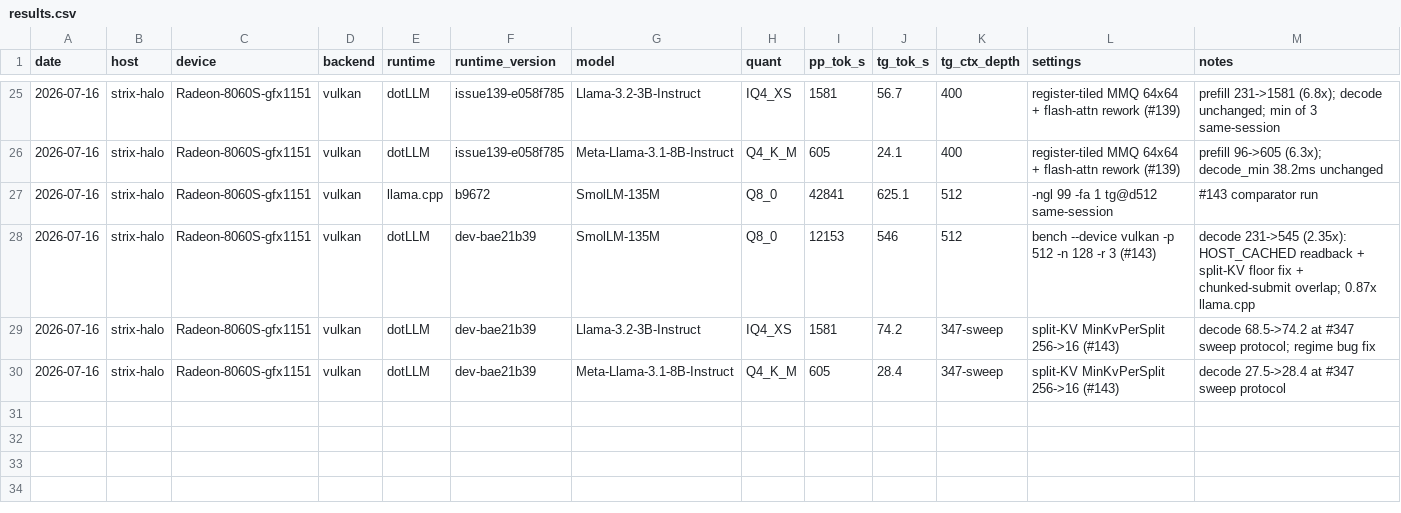
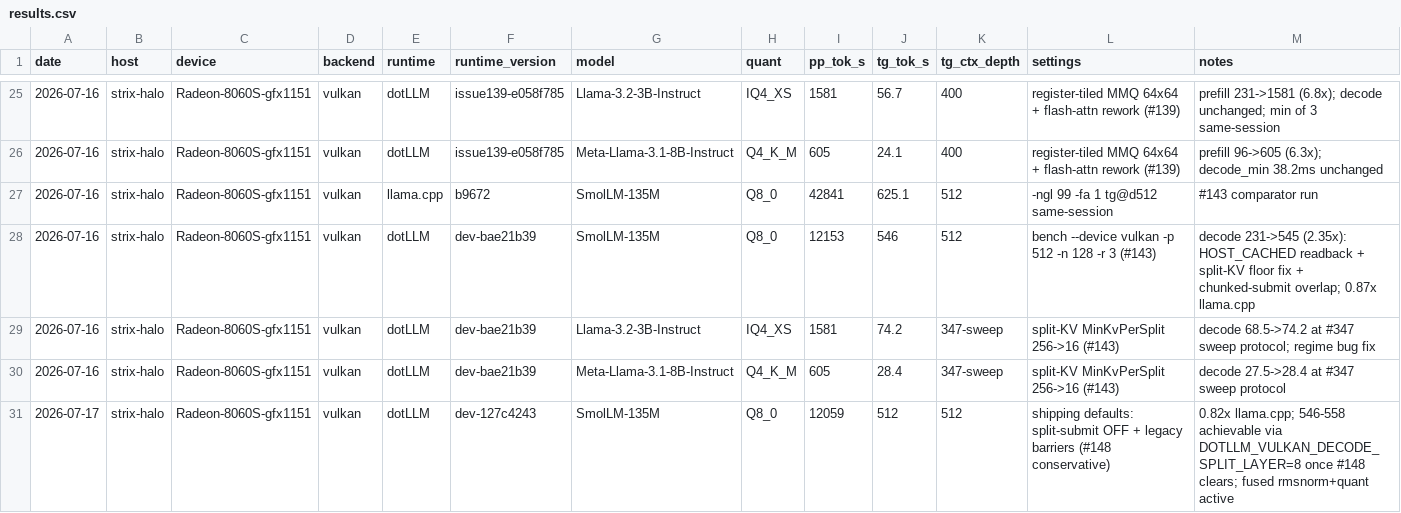
Before and after one commit to jamesburton/dotLLM, a CSV file: benchmarks/perf-matrix/results.csv, drawn as a sheet; only a part is shown, gaps mark what is left out; the diff names each change by its address in the sheet, - before the commit and + after, or states it on an @@ line.

```diff
--- a/benchmarks/perf-matrix/results.csv
+++ b/benchmarks/perf-matrix/results.csv
+row 31: 2026-07-17 | strix-halo | Radeon-8060S-gfx1151 | vulkan | dotLLM | dev-127c4243 | SmolLM-135M | Q8_0 | 12059 | 512 | 512 | shipping defaults: split-submit OFF + legacy barriers (#148 conservative) | 0.82x llama.cpp; 546-558 achievable via DOTLLM_VULKAN_DECODE_SPLIT_LAYER=8 once #148 clears; fused rmsnorm+quant active
```
